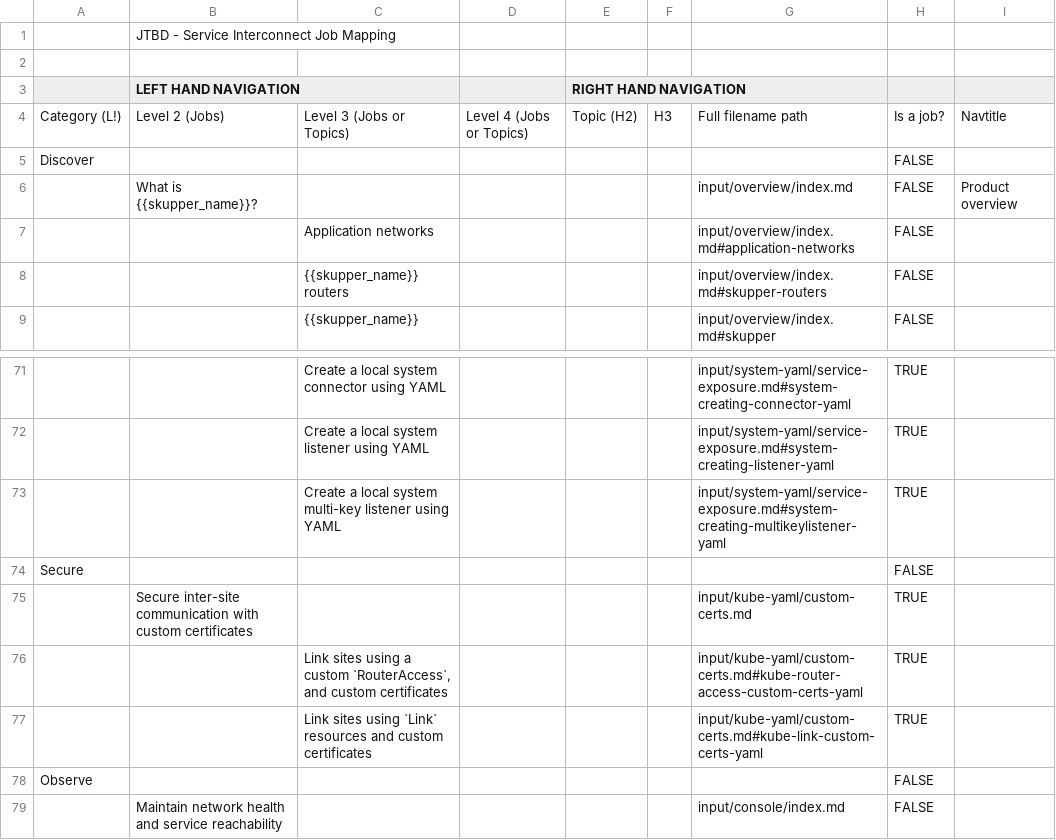
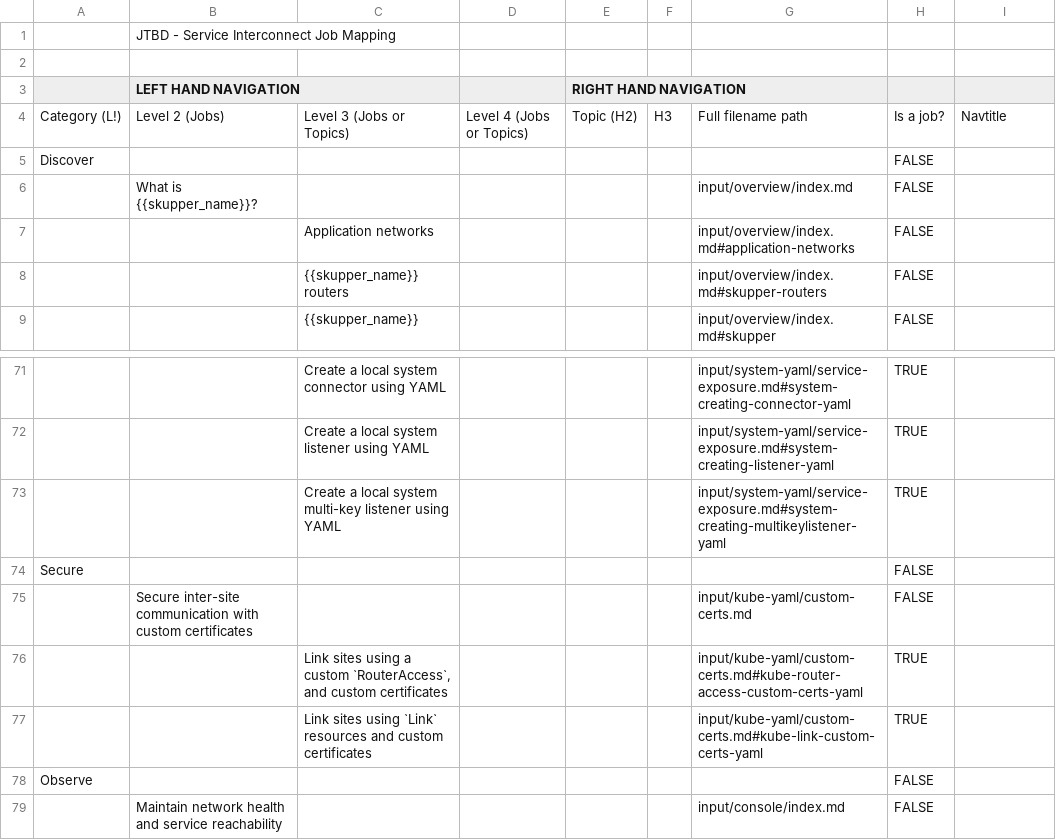
Before and after one commit to skupperproject/skupper-docs, a CSV file: skupper-job-mapping.csv, drawn as a sheet; only a part is shown, gaps mark what is left out; the diff names each change by its address in the sheet, - before the commit and + after, or states it on an @@ line.

```diff
--- a/skupper-job-mapping.csv
+++ b/skupper-job-mapping.csv
-I6: Product overview
+I6: (empty)
-H75: TRUE
+H75: FALSE
```
Also changed, not shown: 1 other file.
